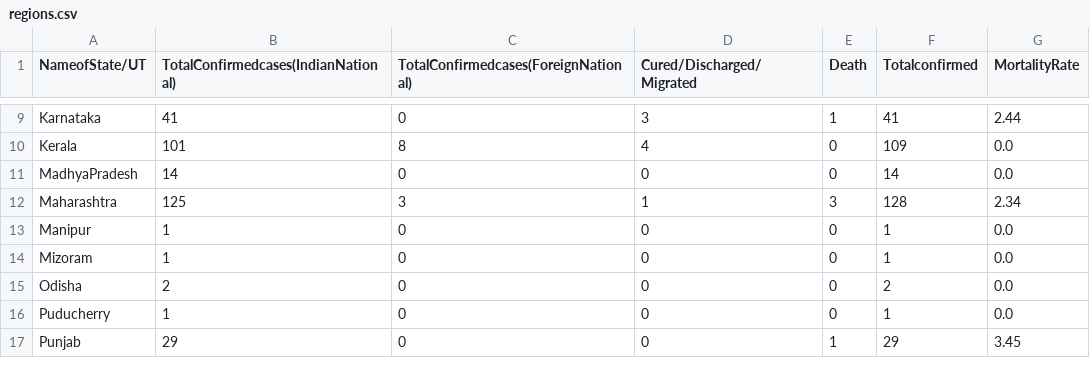
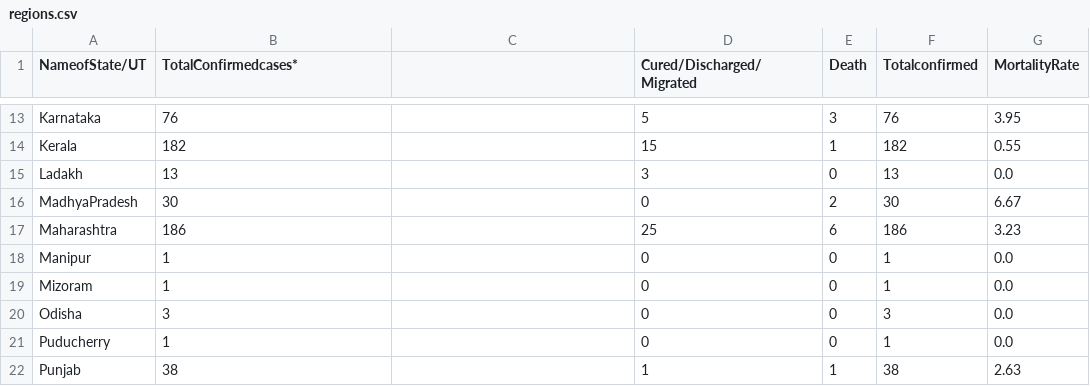
Before and after one commit to satishkumarav/convid19, a CSV file: datasets/india/regions.csv, drawn as a sheet; only a part is shown, gaps mark what is left out; addresses are those after the commit; the diff covers the shown part only; the diff names each change by its address in the sheet, - before the commit and + after, or states it on an @@ line.

```diff
--- a/datasets/india/regions.csv
+++ b/datasets/india/regions.csv
-B1: TotalConfirmedcases(IndianNational)
+B1: TotalConfirmedcases*
-C1: TotalConfirmedcases(ForeignNational)
+C1: (empty)
-B13 (TotalConfirmedcases*): 41
+B13 (TotalConfirmedcases*): 76
-C13: 0
+C13: (empty)
-D13 (Cured/Discharged/Migrated): 3
+D13 (Cured/Discharged/Migrated): 5
-E13 (Death): 1
+E13 (Death): 3
-F13 (Totalconfirmed): 41
+F13 (Totalconfirmed): 76
-G13 (MortalityRate): 2.44
+G13 (MortalityRate): 3.95
-B14 (TotalConfirmedcases*): 101
+B14 (TotalConfirmedcases*): 182
-C14: 8
+C14: (empty)
-D14 (Cured/Discharged/Migrated): 4
+D14 (Cured/Discharged/Migrated): 15
-E14 (Death): 0
+E14 (Death): 1
-F14 (Totalconfirmed): 109
+F14 (Totalconfirmed): 182
-G14 (MortalityRate): 0.0
+G14 (MortalityRate): 0.55
+row 15: Ladakh | 13 |  | 3 | 0 | 13 | 0.0
-B16 (TotalConfirmedcases*): 14
+B16 (TotalConfirmedcases*): 30
-C16: 0
+C16: (empty)
-E16 (Death): 0
+E16 (Death): 2
-F16 (Totalconfirmed): 14
+F16 (Totalconfirmed): 30
-G16 (MortalityRate): 0.0
+G16 (MortalityRate): 6.67
-B17 (TotalConfirmedcases*): 125
+B17 (TotalConfirmedcases*): 186
-C17: 3
+C17: (empty)
-D17 (Cured/Discharged/Migrated): 1
+D17 (Cured/Discharged/Migrated): 25
-E17 (Death): 3
+E17 (Death): 6
-F17 (Totalconfirmed): 128
+F17 (Totalconfirmed): 186
-G17 (MortalityRate): 2.34
+G17 (MortalityRate): 3.23
-C18:C22: 0
+C18:C22: (empty)
-B20 (TotalConfirmedcases*): 2
+B20 (TotalConfirmedcases*): 3
-F20 (Totalconfirmed): 2
+F20 (Totalconfirmed): 3
-B22 (TotalConfirmedcases*): 29
+B22 (TotalConfirmedcases*): 38
-D22 (Cured/Discharged/Migrated): 0
+D22 (Cured/Discharged/Migrated): 1
-F22 (Totalconfirmed): 29
+F22 (Totalconfirmed): 38
-G22 (MortalityRate): 3.45
+G22 (MortalityRate): 2.63
```
Also changed, not shown: 4 added rows, 4 removed rows and 46 edited cells elsewhere in this file, datasets/india/regions_ts.csv, 4 other files.
